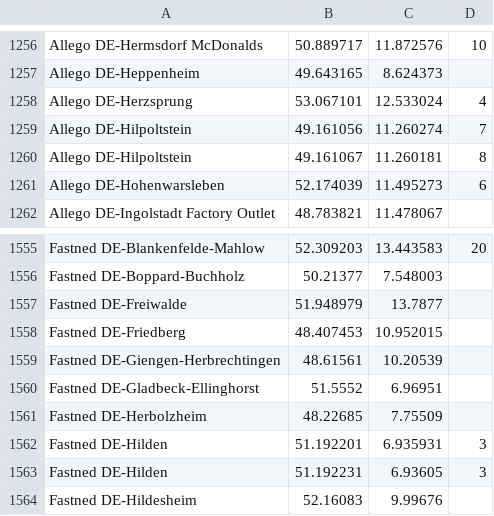
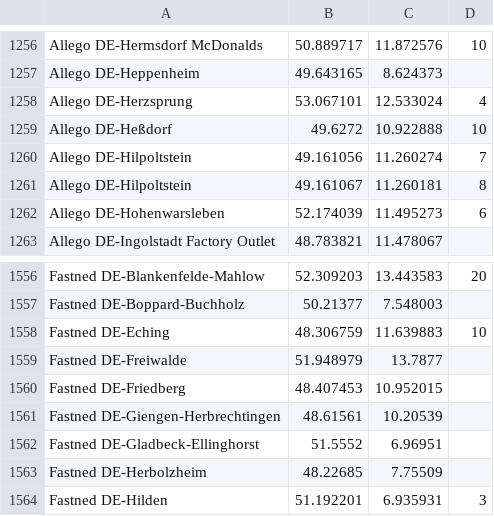
Before and after one commit to bassmaster187/TeslaLogger, a CSV file: TeslaLogger/bin/geofence.csv, drawn as a sheet; only a part is shown, gaps mark what is left out; the shorter side is filled out with more unchanged rows; the diff names each change by its address in the sheet, - before the commit and + after, or states it on an @@ line.

Commit message:
Update geofence.csv

```diff
--- a/TeslaLogger/bin/geofence.csv
+++ b/TeslaLogger/bin/geofence.csv
+row 1259: Allego DE-Heßdorf | 49.6272 | 10.922888 | 10
+row 1558: Fastned DE-Eching | 48.306759 | 11.639883 | 10
```
